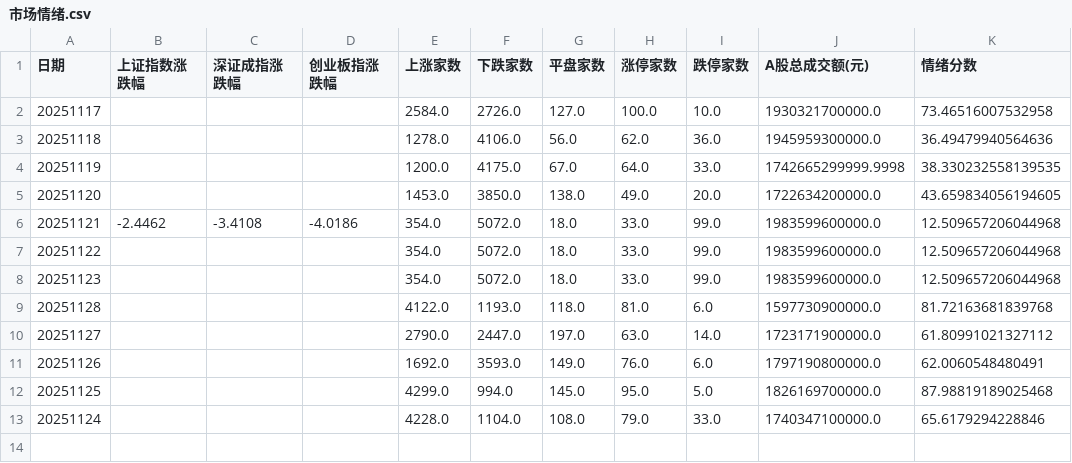
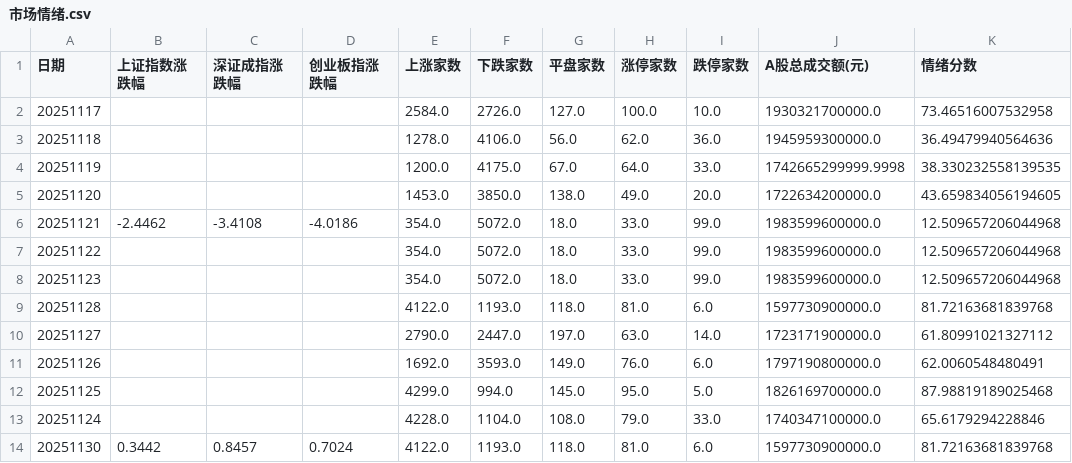
Before and after one commit to libaobulang/fupan, a CSV file: data/cache_market/市场情绪.csv, drawn as a sheet; the diff names each change by its address in the sheet, - before the commit and + after, or states it on an @@ line.

```diff
--- a/data/cache_market/市场情绪.csv
+++ b/data/cache_market/市场情绪.csv
+row 14: 20251130 | 0.3442 | 0.8457 | 0.7024 | 4122.0 | 1193.0 | 118.0 | 81.0 | 6.0 | 1597730900000.0 | 81.72163681839768
```
Also changed, not shown: 4 other files.
